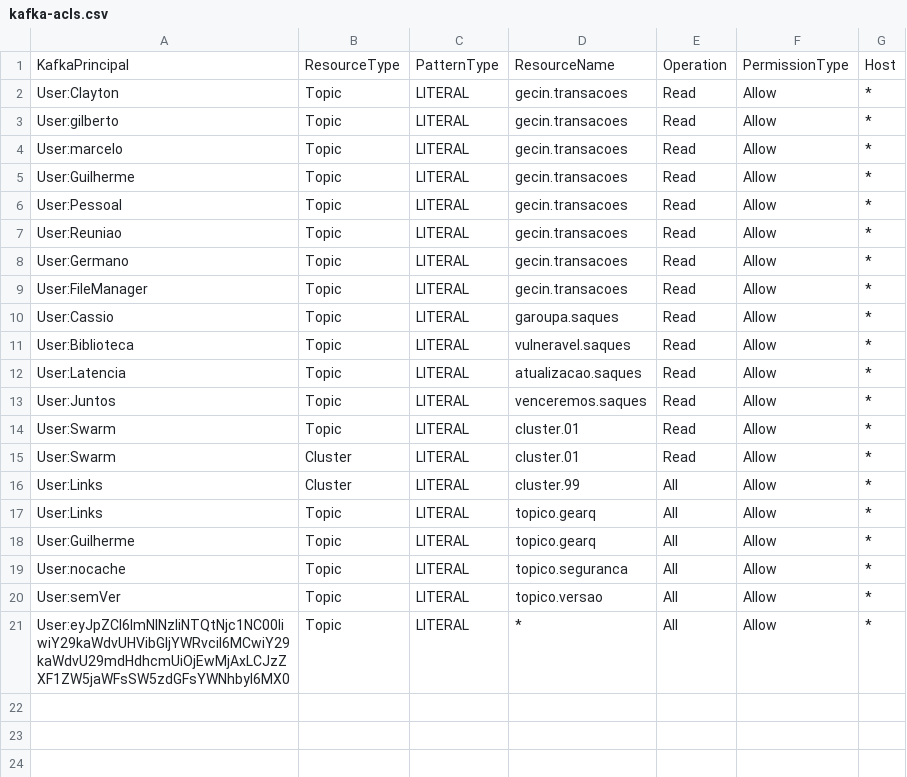
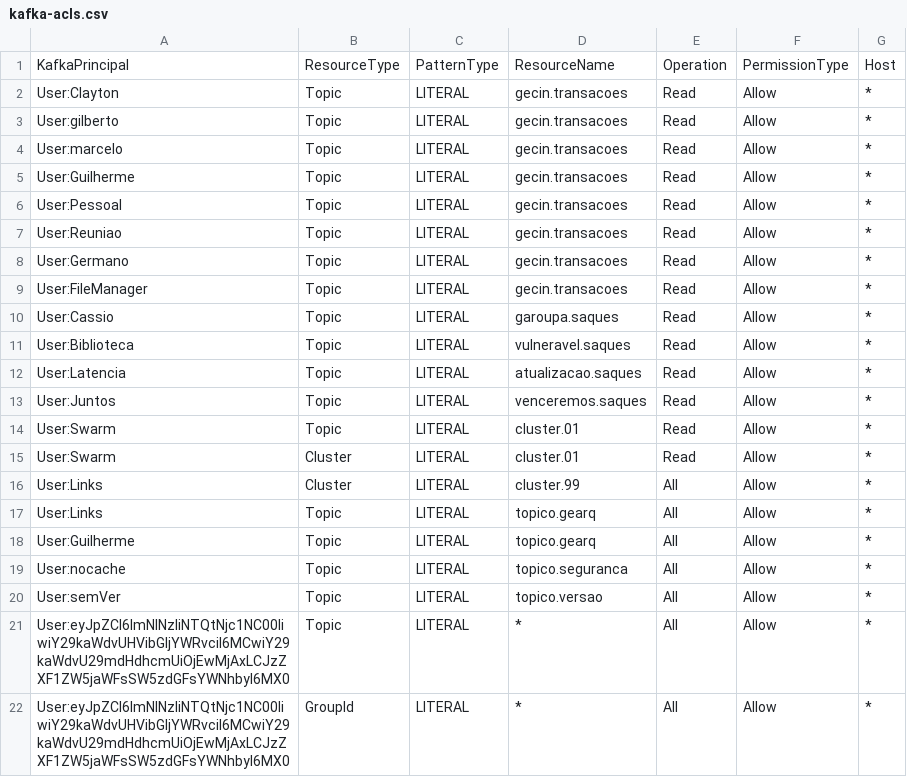
Before and after one commit to ggrcha/kafka-acl, a CSV file: kafka-acls.csv, drawn as a sheet; the diff names each change by its address in the sheet, - before the commit and + after, or states it on an @@ line.

Commit message:
updates

```diff
--- a/kafka-acls.csv
+++ b/kafka-acls.csv
+row 22: User:eyJpZCI6ImNlNzliNTQtNjc1NC00IiwiY29kaWdvUHVibGljYWRvciI6MCwiY29kaWdvU29mdHdhcmUiOjEwMjAxLCJzZXF1ZW5jaWFsSW5zdGFsYWNhbyI6MX0 | GroupId | LITERAL | * | All | Allow | *
```
